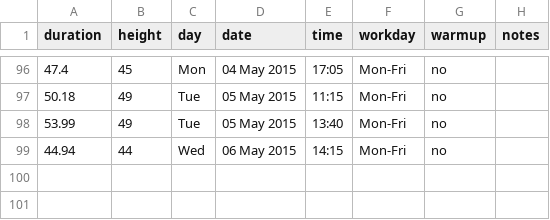
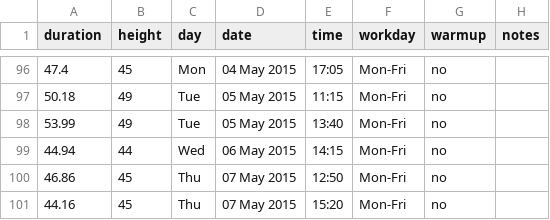
Before and after one commit to scevans/coffee-data, a CSV file: coffee-data.csv, drawn as a sheet; only a part is shown, gaps mark what is left out.

```diff
--- a/coffee-data.csv
+++ b/coffee-data.csv
@@ -99 +99,3 @@ duration,height,day,date,time,workday,warmup,notes
 44.94,44,Wed,06 May 2015,14:15,Mon-Fri,no,
+46.86,45,Thu,07 May 2015,12:50,Mon-Fri,no,
+44.16,45,Thu,07 May 2015,15:20,Mon-Fri,no,
```
Also changed, not shown: 6 other files.
